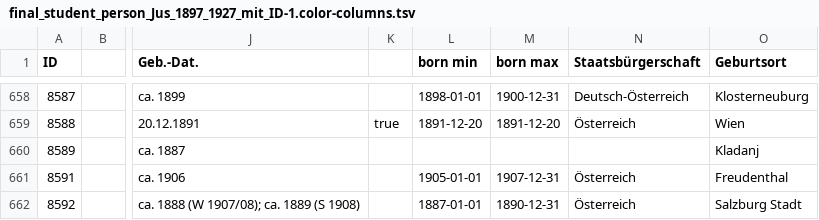
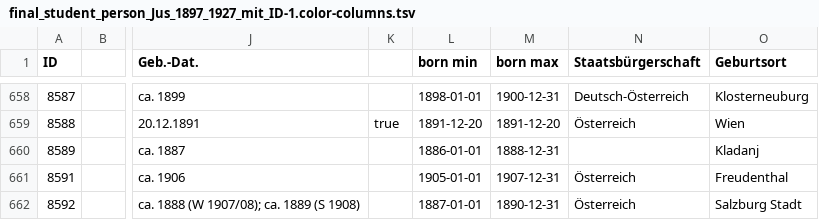
Before and after one commit to sesogr/acdh-stud-db, a TSV file: files/final_student_person_Jus_1897_1927_mit_ID-1.color-columns.tsv, drawn as a sheet; only a part is shown, gaps mark what is left out; the diff names each change by its address in the sheet, - before the commit and + after, or states it on an @@ line.

Commit message:
Fix missing date of birth range in TSV file

```diff
--- a/files/final_student_person_Jus_1897_1927_mit_ID-1.color-columns.tsv
+++ b/files/final_student_person_Jus_1897_1927_mit_ID-1.color-columns.tsv
-L660 (born min): (empty)
+L660 (born min): 1886-01-01
-M660 (born max): (empty)
+M660 (born max): 1888-12-31
```
